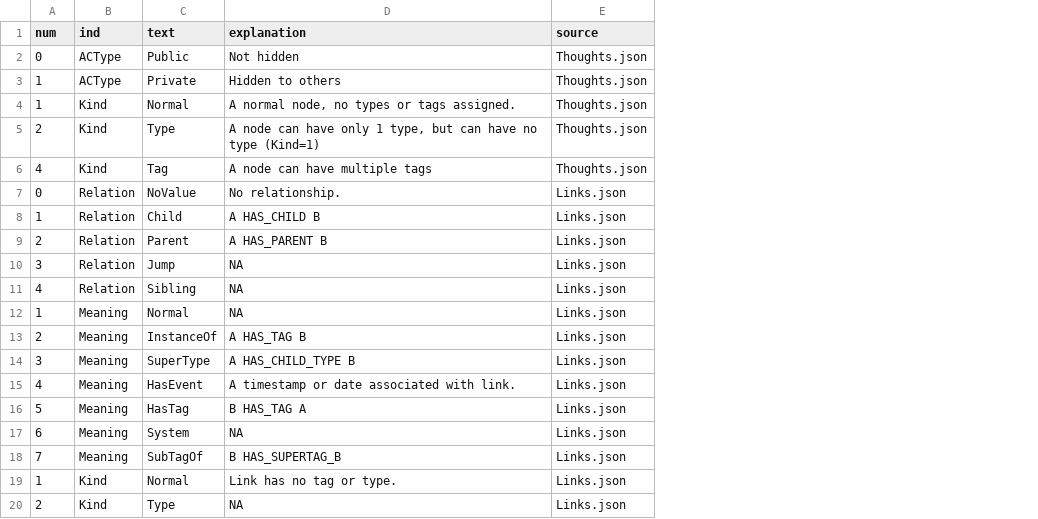
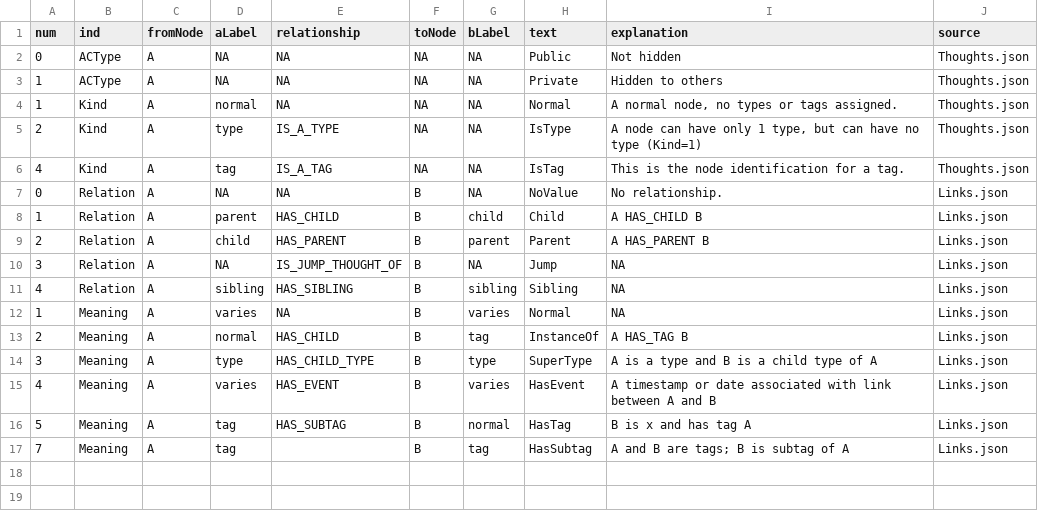
Before and after one commit to trashbirdecology/bbs-utility-neo4j, a CSV file: data-raw/brain-meta-ref.csv, drawn as a sheet; removed rows and columns are numbered as before the commit, all else as after; the diff names each change by its address in the sheet, - before the commit and + after, or states it on an @@ line.

Commit message:
Fix join of brain meta to links and nodes
Should all be great noe

```diff
--- a/data-raw/brain-meta-ref.csv
+++ b/data-raw/brain-meta-ref.csv
+column C (fromNode), rows 2-17: all A
+column D (aLabel), rows 2-17: NA | NA | normal | type | tag | NA | parent | child | NA | sibling | varies | normal | type | varies | tag | tag
+column E (relationship), rows 2-16: NA | NA | NA | IS_A_TYPE | IS_A_TAG | NA | HAS_CHILD | HAS_PARENT | IS_JUMP_THOUGHT_OF | HAS_SIBLING | NA | HAS_CHILD | HAS_CHILD_TYPE | HAS_EVENT | HAS_SUBTAG
+column F (toNode), rows 2-17: NA | NA | NA | NA | NA | B | B | B | B | B | B | B | B | B | B | B
+column G (bLabel), rows 2-17: NA | NA | NA | NA | NA | NA | child | parent | NA | sibling | varies | tag | type | varies | normal | tag
-H5 (text): Type
+H5 (text): IsType
-H6 (text): Tag
+H6 (text): IsTag
-I6 (explanation): A node can have multiple tags
+I6 (explanation): This is the node identification for a tag.
-I14 (explanation): A HAS_CHILD_TYPE B
+I14 (explanation): A is a type and B is a child type of A
-I15 (explanation): …associated with link.
+I15 (explanation): …associated with link between A and B
-I16 (explanation): B HAS_TAG A
+I16 (explanation): B is x and has tag A
-row 17: 6 | Meaning | System | NA | Links.json
-H17 (text): SubTagOf
+H17 (text): HasSubtag
-I17 (explanation): B HAS_SUPERTAG_B
+I17 (explanation): A and B are tags; B is subtag of A
-row 19: 1 | Kind | Normal | Link has no tag or type. | Links.json
-row 20: 2 | Kind | Type | NA | Links.json
```
Also changed, not shown: 1 other file.
